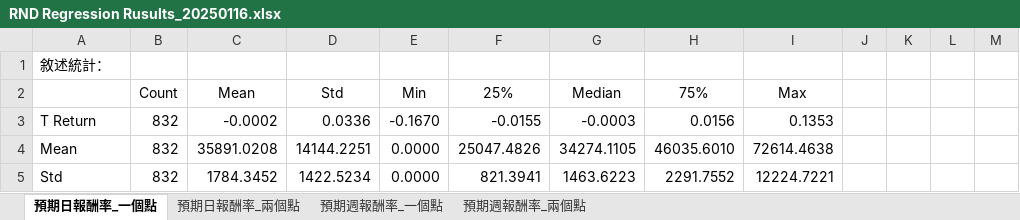
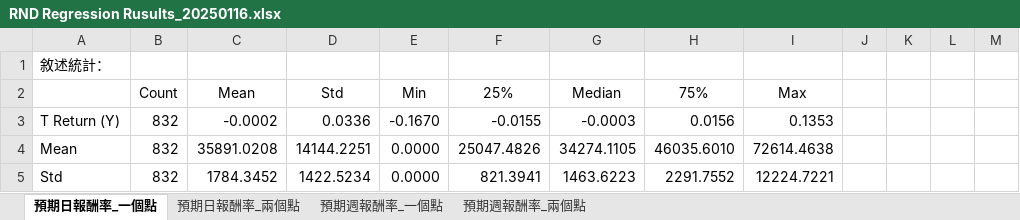
Before and after one commit to FourLevel/RND_Thesis, an Excel workbook: 打包/RND Regression Rusults_20250116.xlsx, sheet 預期日報酬率_一個點, drawn as a sheet; only a part is shown; values as stored, in another font and other column widths than the file's, no borders; the diff names each change by its address in the sheet, - before the commit and + after, or states it on an @@ line.

Commit message:
20250116

```diff
--- a/打包/RND Regression Rusults_20250116.xlsx (sheet 預期日報酬率_一個點)
+++ b/打包/RND Regression Rusults_20250116.xlsx (sheet 預期日報酬率_一個點)
-A3: T Return
+A3: T Return (Y)
```
